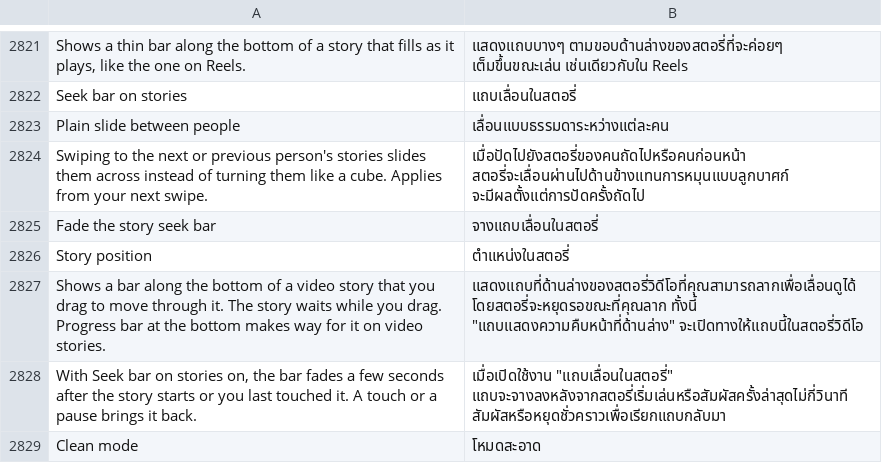
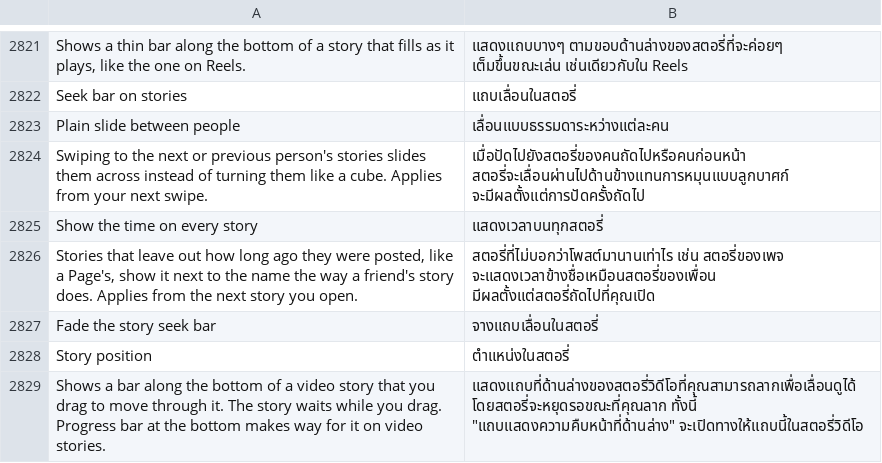
Before and after one commit to SysAdminDoc/HushFacebook, a TSV file: extensions/shared/library/src/main/l10n/th.tsv, drawn as a sheet; only a part is shown, gaps mark what is left out; the shorter side is filled out with more unchanged rows; the diff names each change by its address in the sheet, - before the commit and + after, or states it on an @@ line.

Commit message:
Add a switch that shows the time on every story
The line next to a story's poster name leaves out how long ago it was
posted whenever one check says so, which it does for Pages' buckets and
a few story kinds. Show the time on every story sends each answer of that
check through the extension, which turns a yes into a no while the
switch is on, so the builder puts in the relative time the way it does
for friends' stories.

That alone left a Page's photo story showing the name only on an S22:
the builder held "10h", but the header's title row returns before it
reads the builder's line when none of the special flags is set. Right
before that return the row now asks the extension, and with the switch
on and a line to show it goes on to the reads a friend's story takes.
Both hooks start off.

Refs #563

```diff
--- a/extensions/shared/library/src/main/l10n/th.tsv
+++ b/extensions/shared/library/src/main/l10n/th.tsv
+row 2825: Show the time on every story | แสดงเวลาบนทุกสตอรี่
+row 2826: Stories that leave out how long ago they were posted, like a Page's, show it next to the name the way a friend's story does. Applies from the next story you open. | สตอรี่ที่ไม่บอกว่าโพสต์มานานเท่าไร เช่น สตอรี่ของเพจ จะแสดงเวลาข้างชื่อเหมือนสตอรี่ของเพื่อน มีผลตั้งแต่สตอรี่ถัดไปที่คุณเปิด
```
Also changed, not shown: extensions/shared/library/src/main/l10n/ar.tsv, extensions/shared/library/src/main/l10n/es.tsv, 39 other files.
